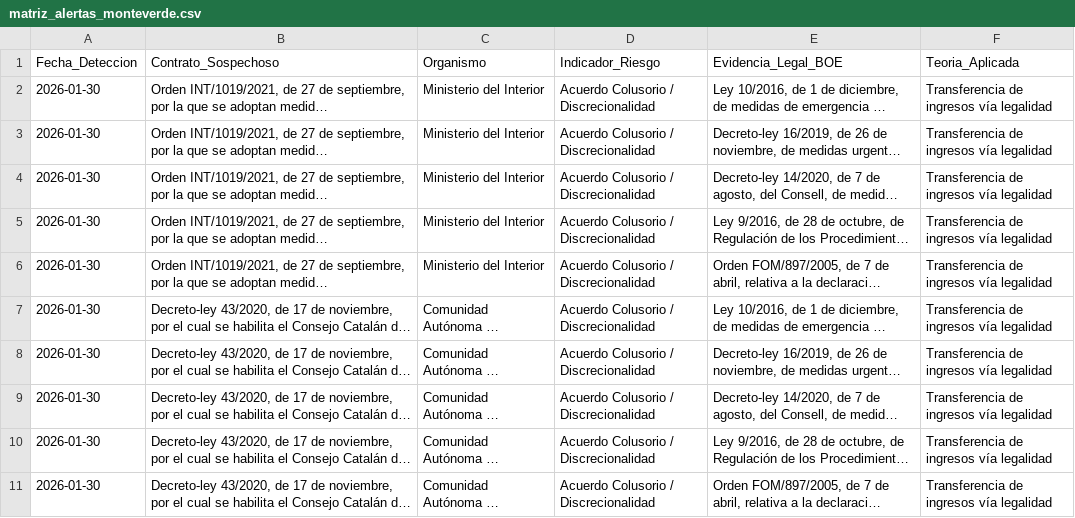
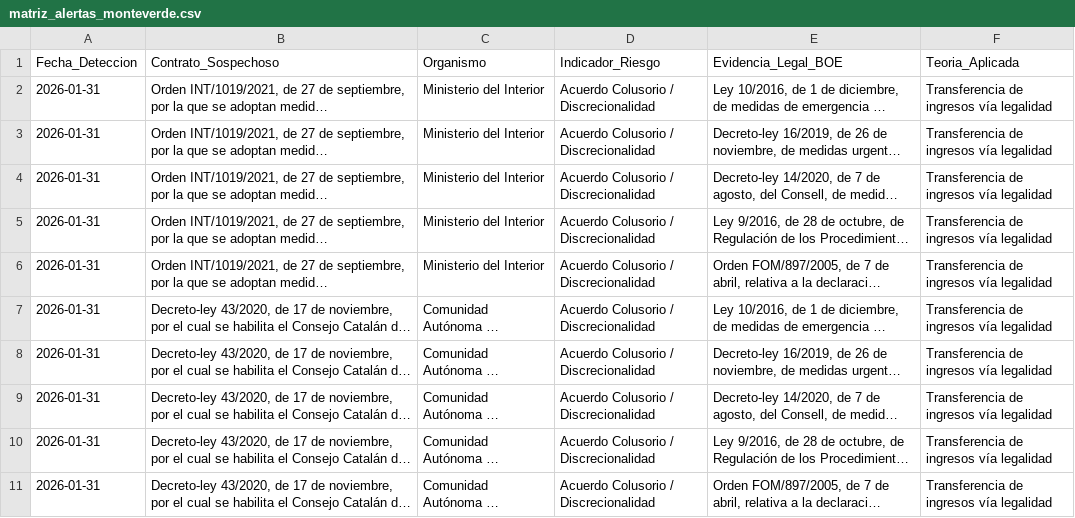
Before and after one commit to Viny2030/Fenomenos_corruptivos_spain, a CSV file: data/matriz_alertas_monteverde.csv, drawn as a sheet; long unchanged cells end in …; the diff names each change by its address in the sheet, - before the commit and + after, or states it on an @@ line.

Commit message:
Cruce diario y Matriz Monteverde: 2026-01-31

```diff
--- a/data/matriz_alertas_monteverde.csv
+++ b/data/matriz_alertas_monteverde.csv
-A2:A11 (Fecha_Deteccion): 2026-01-30
+A2:A11 (Fecha_Deteccion): 2026-01-31
```
